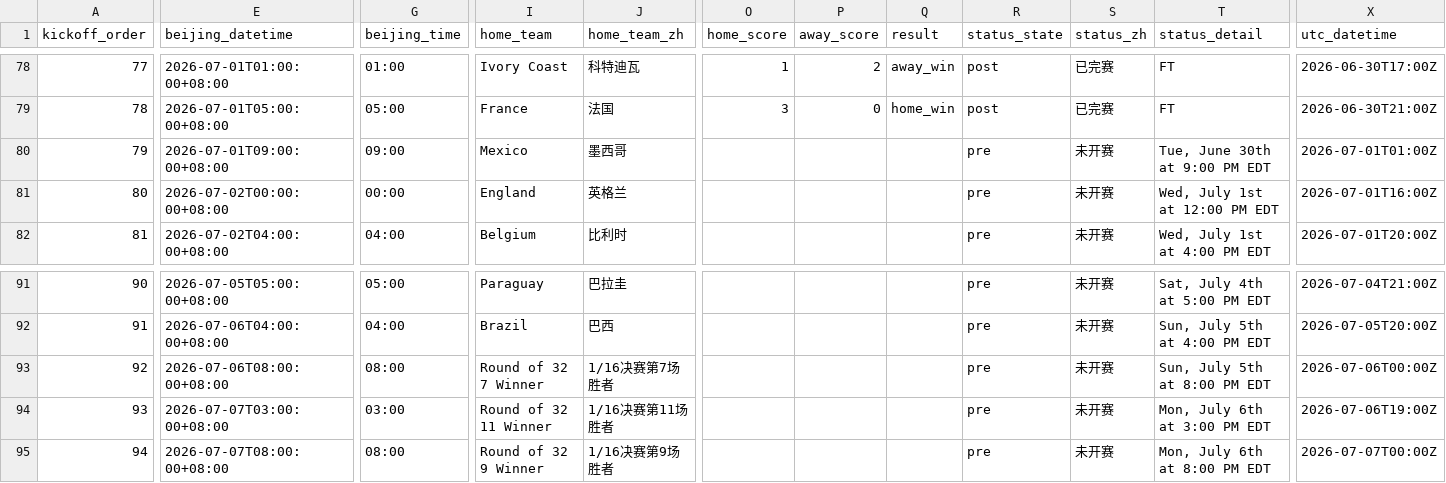
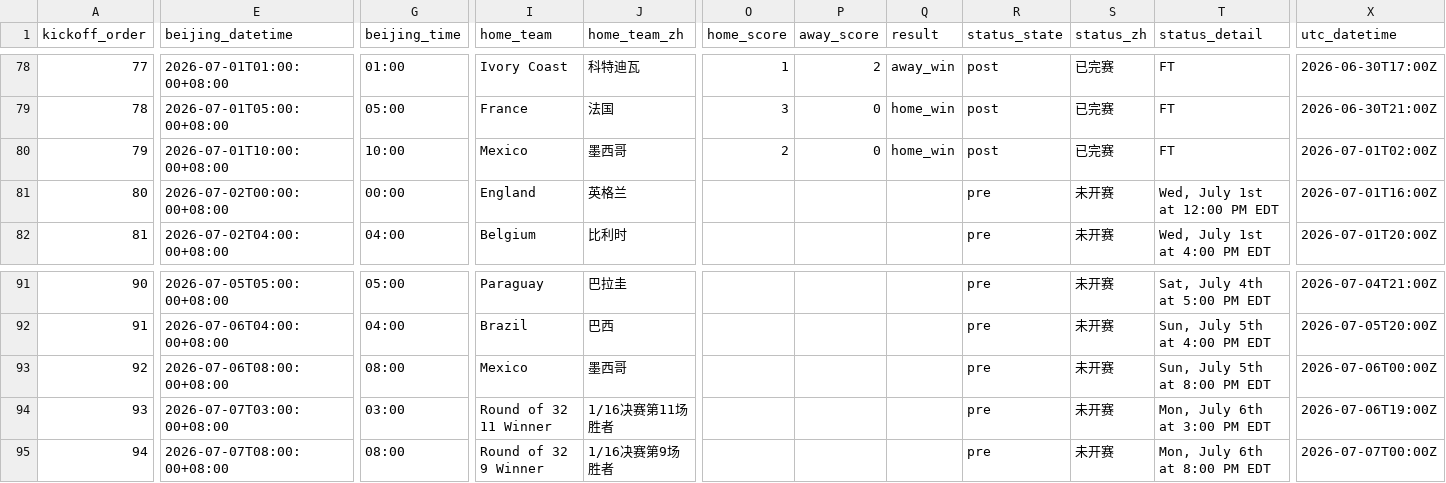
Before and after one commit to quwang86-debug/worldcup-jingcai, a CSV file: data/worldcup_2026_matches_beijing.csv, drawn as a sheet; only a part is shown, gaps mark what is left out; the diff covers the shown part only; the diff names each change by its address in the sheet, - before the commit and + after, or states it on an @@ line.

```diff
--- a/data/worldcup_2026_matches_beijing.csv
+++ b/data/worldcup_2026_matches_beijing.csv
-E80 (beijing_datetime): 2026-07-01T09:00:00+08:00
+E80 (beijing_datetime): 2026-07-01T10:00:00+08:00
-G80 (beijing_time): 09:00
+G80 (beijing_time): 10:00
-O80 (home_score): (empty)
+O80 (home_score): 2
-P80 (away_score): (empty)
+P80 (away_score): 0
-Q80 (result): (empty)
+Q80 (result): home_win
-R80 (status_state): pre
+R80 (status_state): post
-S80 (status_zh): 未开赛
+S80 (status_zh): 已完赛
-T80 (status_detail): Tue, June 30th at 9:00 PM EDT
+T80 (status_detail): FT
-X80 (utc_datetime): 2026-07-01T01:00Z
+X80 (utc_datetime): 2026-07-01T02:00Z
-I93 (home_team): Round of 32 7 Winner
+I93 (home_team): Mexico
-J93 (home_team_zh): 1/16决赛第7场胜者
+J93 (home_team_zh): 墨西哥
```
Also changed, not shown: 2 edited cells elsewhere in this file, 3 other files.
